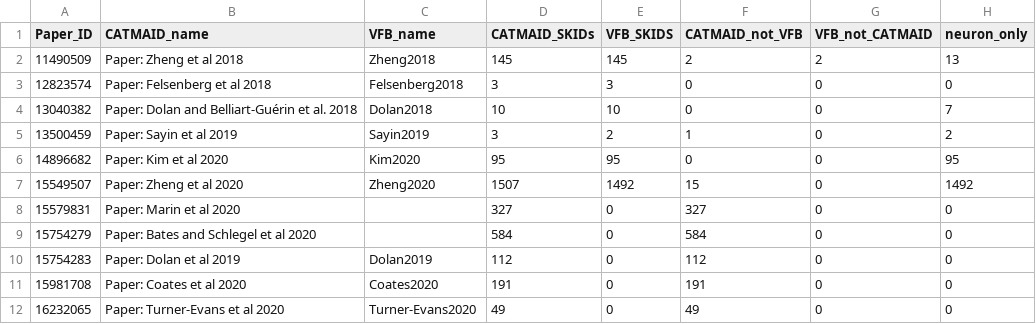
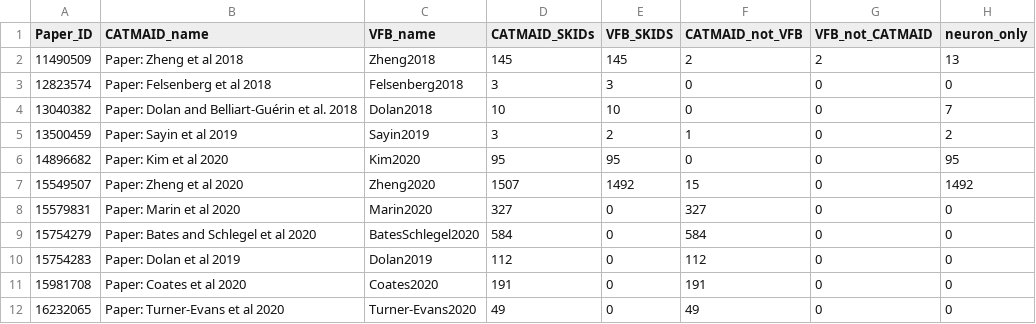
Before and after one commit to VirtualFlyBrain/VFB_reporting_results, a TSV file: FAFB_comparison.tsv, drawn as a sheet.

```diff
--- a/FAFB_comparison.tsv
+++ b/FAFB_comparison.tsv
@@ -7,4 +7,4 @@ Paper_ID	CATMAID_name	VFB_name	CATMAID_SKIDs	VFB_SKIDS	CATMAID_not_VFB	VFB_not_C
 15549507	Paper: Zheng et al 2020	Zheng2020	1507	1492	15	0	1492
-15579831	Paper: Marin et al 2020		327	0	327	0	0
-15754279	Paper: Bates and Schlegel et al 2020		584	0	584	0	0
+15579831	Paper: Marin et al 2020	Marin2020	327	0	327	0	0
+15754279	Paper: Bates and Schlegel et al 2020	BatesSchlegel2020	584	0	584	0	0
 15754283	Paper: Dolan et al 2019	Dolan2019	112	0	112	0	0
```
Also changed, not shown: kb_report.tsv.
